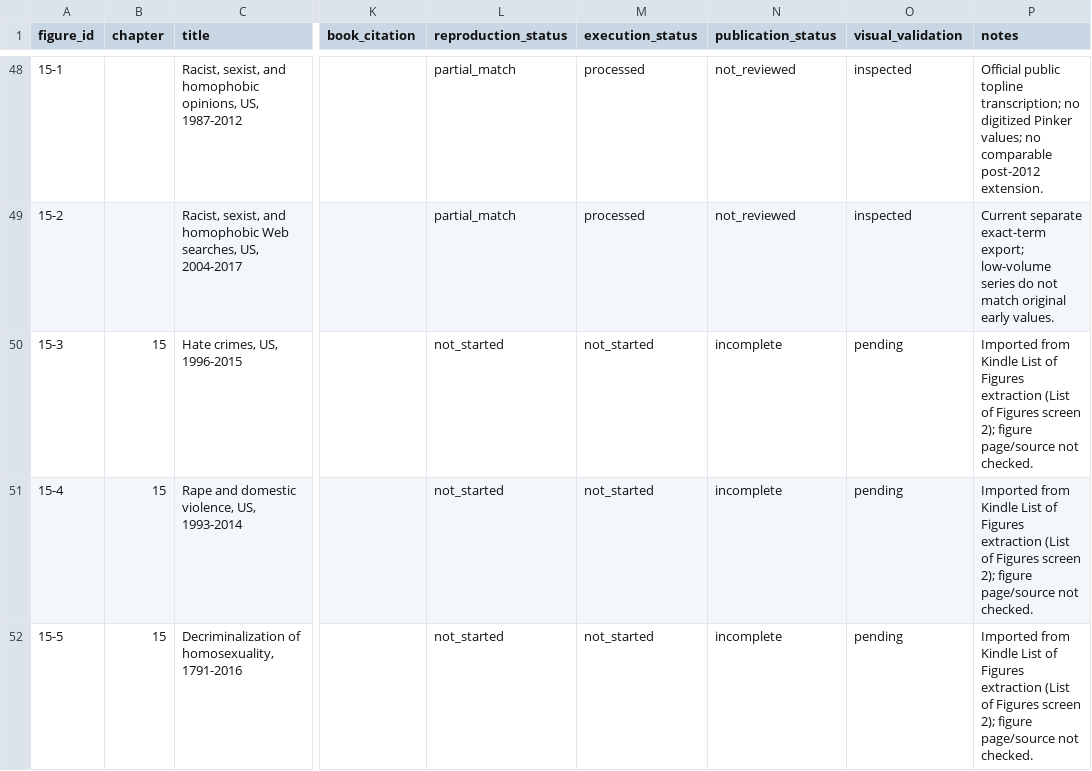
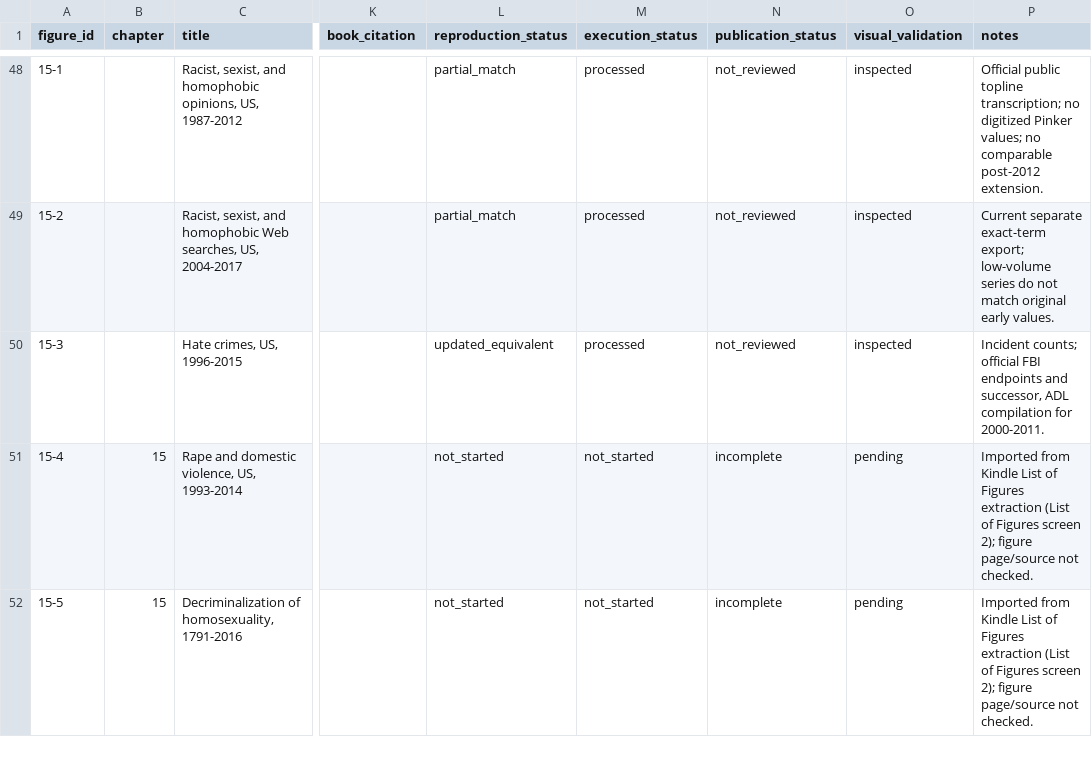
Before and after one commit to J-Chamberlain/pinker_charts, a CSV file: data/metadata/figure_metadata.csv, drawn as a sheet; only a part is shown, gaps mark what is left out; the diff names each change by its address in the sheet, - before the commit and + after, or states it on an @@ line.

```diff
--- a/data/metadata/figure_metadata.csv
+++ b/data/metadata/figure_metadata.csv
-B50 (chapter): 15
+B50 (chapter): (empty)
-L50 (reproduction_status): not_started
+L50 (reproduction_status): updated_equivalent
-M50 (execution_status): not_started
+M50 (execution_status): processed
-N50 (publication_status): incomplete
+N50 (publication_status): not_reviewed
-O50 (visual_validation): pending
+O50 (visual_validation): inspected
-P50 (notes): Imported from Kindle List of Figures extraction (List of Figures screen 2); figure page/source not checked.
+P50 (notes): Incident counts; official FBI endpoints and successor, ADL compilation for 2000-2011.
```
Also changed, not shown: data/figure_registry.csv, 40 other files.
